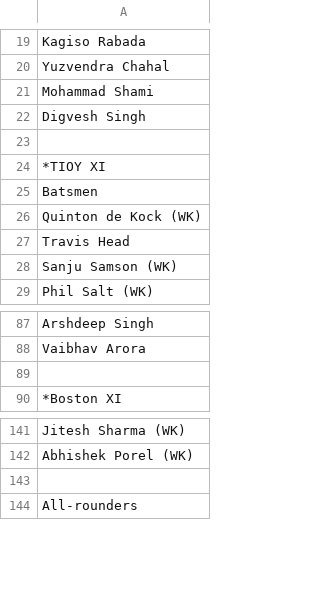
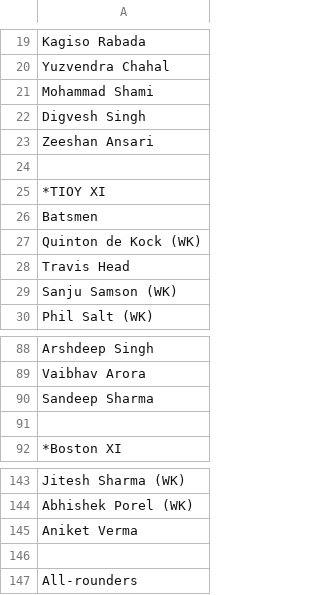
Before and after one commit to Agastya-Bahl/cric_auc, a CSV file: teams/gw3teams.csv, drawn as a sheet; only a part is shown, gaps mark what is left out; the diff names each change by its address in the sheet, - before the commit and + after, or states it on an @@ line.

```diff
--- a/teams/gw3teams.csv
+++ b/teams/gw3teams.csv
+row 23: Zeeshan Ansari
+row 90: Sandeep Sharma
+row 145: Aniket Verma
```
Also changed, not shown: ids/game4ids.csv, ids/game5ids.csv, 13 other files.
